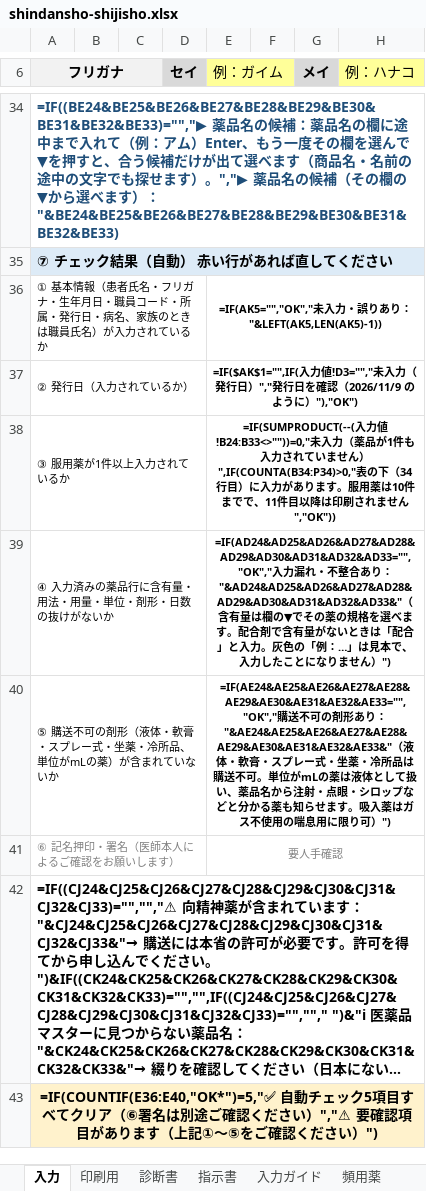
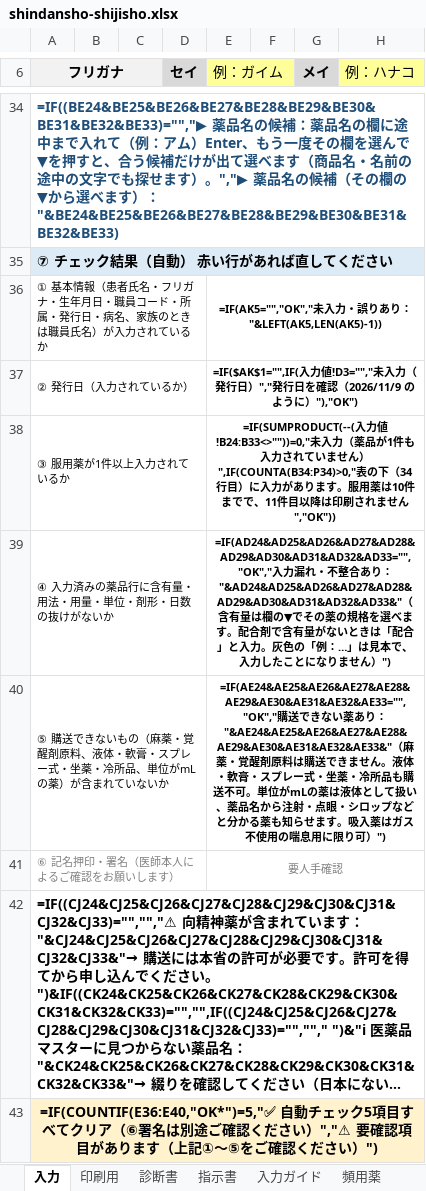
Before and after one commit to ysk713/-, an Excel workbook: shindansho-excel/shindansho-shijisho.xlsx, sheet 入力, drawn as a sheet; only a part is shown, gaps mark what is left out; long unchanged cells end in …; values as stored, in another font and other column widths than the file's, no borders; formulas without a stored value are shown as written; conditional formats not drawn; the diff names each change by its address in the sheet, - before the commit and + after, or states it on an @@ line.

```diff
--- a/shindansho-excel/shindansho-shijisho.xlsx (sheet 入力)
+++ b/shindansho-excel/shindansho-shijisho.xlsx (sheet 入力)
-A40 (フリガナ): ⑤ 購送不可の剤形（液体・軟…
+A40 (フリガナ): ⑤ 購送できないもの（麻薬・覚醒剤原料、液体・軟…
-E40 (例：ガイム): =IF(AE24&AE25&AE26&AE27&AE28&AE29&AE30&AE31&AE32&AE33="","OK","購送不可の剤形あり："&AE24&AE25&AE26&AE27&AE28&AE29&AE30&AE31&AE32&AE33&"（液体・軟膏・スプレー式・坐薬・冷所品は購送不可…
+E40 (例：ガイム): =IF(AE24&AE25&AE26&AE27&AE28&AE29&AE30&AE31&AE32&AE33="","OK","購送できない薬あり："&AE24&AE25&AE26&AE27&AE28&AE29&AE30&AE31&AE32&AE33&"（麻薬・覚醒剤原料は購送できません。液体・軟膏・スプレー式・坐薬・冷所品も購送不可…
```
Also changed, not shown: sheet 入力ガイド, hidden cells, shindansho-excel/shindansho-shijisho_mihon.xlsx, 4 other files.
